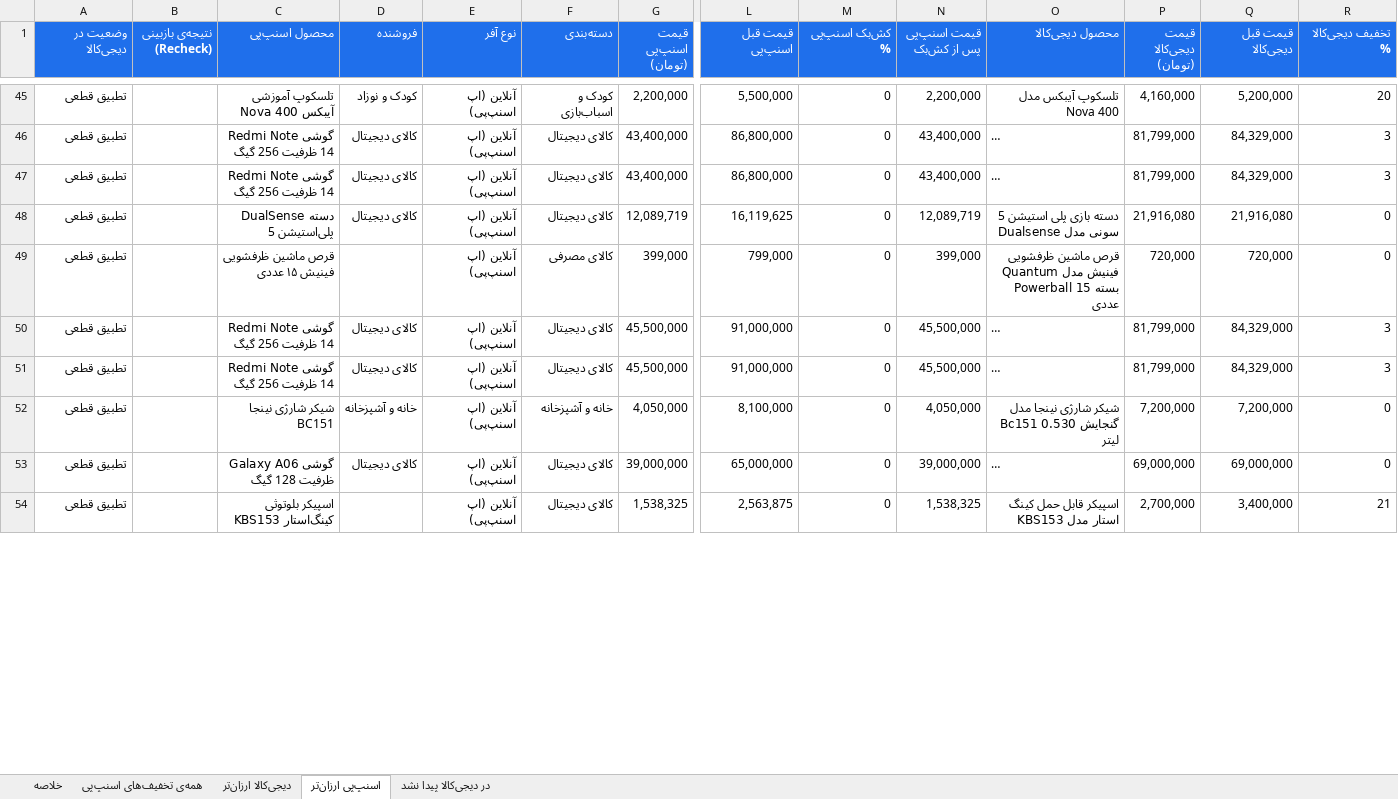
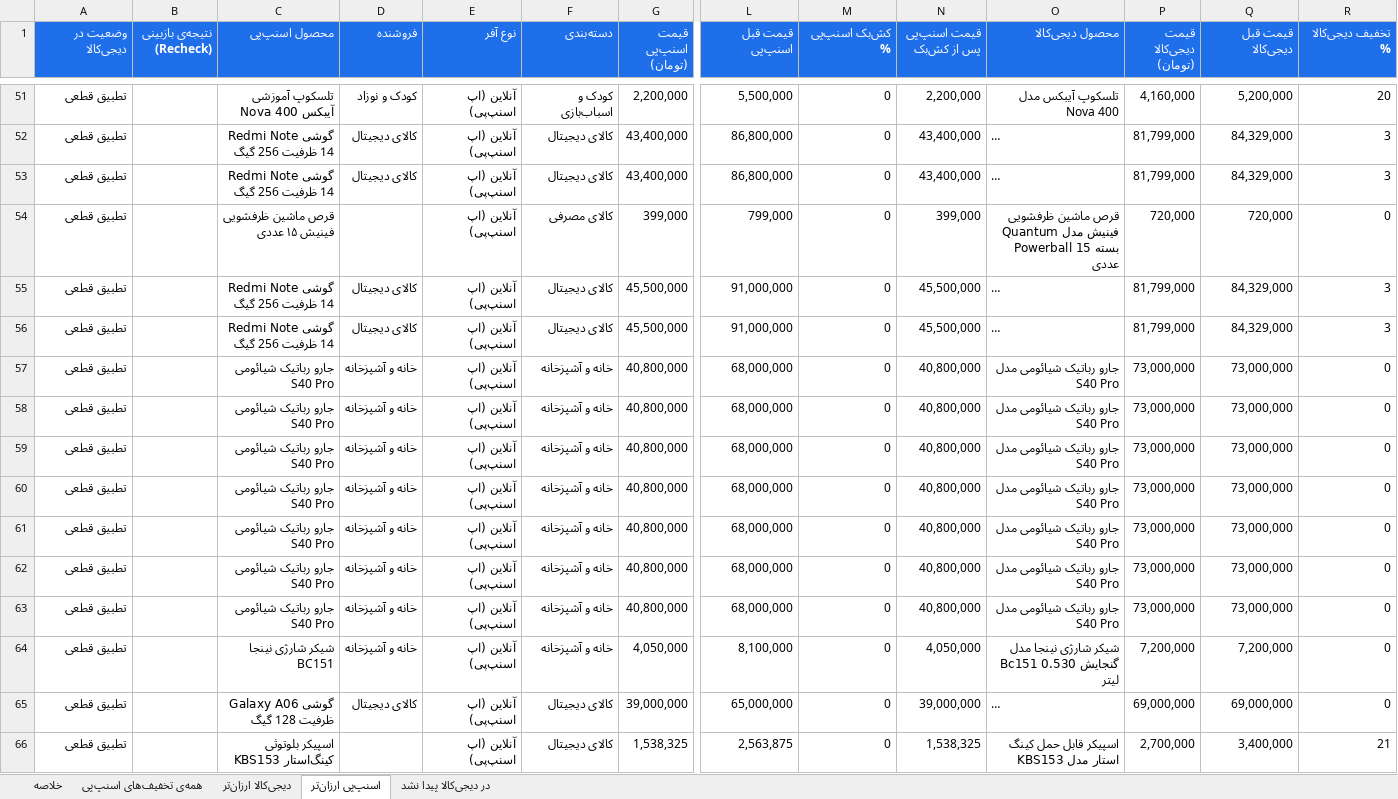
Before and after one commit to Ehsan-Moeininejad/snapppay-vs-digikala, an Excel workbook: data/report.xlsx, sheet اسنپ‌پی ارزان‌تر, drawn as a sheet; only a part is shown, gaps mark what is left out; long unchanged cells end in …; values as stored, in another font and other column widths than the file's, no borders; removed rows and columns are numbered as before the commit, all else as after; rows hold the shown columns only; the diff covers the shown part only; the diff names each change by its address in the sheet, - before the commit and + after, or states it on an @@ line.

```diff
--- a/data/report.xlsx (sheet اسنپ‌پی ارزان‌تر)
+++ b/data/report.xlsx (sheet اسنپ‌پی ارزان‌تر)
-row 48: تطبیق قطعی |  | دسته DualSense پلی‌استیشن 5 | کالای دیجیتال | آنلاین (اپ اسنپ‌پی) | کالای دیجیتال | 12,089,719 | 16,119,625 | 0 | 12,089,719 | دسته بازی پلی استیشن 5 سونی مدل Dualsense | 21,916,080 | 21,916,080 | 0
+row 57: تطبیق قطعی |  | جارو رباتیک شیائومی S40 Pro | خانه و آشپزخانه | آنلاین (اپ اسنپ‌پی) | خانه و آشپزخانه | 40,800,000 | 68,000,000 | 0 | 40,800,000 | جارو رباتیک شیائومی مدل S40 Pro | 73,000,000 | 73,000,000 | 0
+row 58: تطبیق قطعی |  | جارو رباتیک شیائومی S40 Pro | خانه و آشپزخانه | آنلاین (اپ اسنپ‌پی) | خانه و آشپزخانه | 40,800,000 | 68,000,000 | 0 | 40,800,000 | جارو رباتیک شیائومی مدل S40 Pro | 73,000,000 | 73,000,000 | 0
+row 59: تطبیق قطعی |  | جارو رباتیک شیائومی S40 Pro | خانه و آشپزخانه | آنلاین (اپ اسنپ‌پی) | خانه و آشپزخانه | 40,800,000 | 68,000,000 | 0 | 40,800,000 | جارو رباتیک شیائومی مدل S40 Pro | 73,000,000 | 73,000,000 | 0
+row 60: تطبیق قطعی |  | جارو رباتیک شیائومی S40 Pro | خانه و آشپزخانه | آنلاین (اپ اسنپ‌پی) | خانه و آشپزخانه | 40,800,000 | 68,000,000 | 0 | 40,800,000 | جارو رباتیک شیائومی مدل S40 Pro | 73,000,000 | 73,000,000 | 0
+row 61: تطبیق قطعی |  | جارو رباتیک شیائومی S40 Pro | خانه و آشپزخانه | آنلاین (اپ اسنپ‌پی) | خانه و آشپزخانه | 40,800,000 | 68,000,000 | 0 | 40,800,000 | جارو رباتیک شیائومی مدل S40 Pro | 73,000,000 | 73,000,000 | 0
+row 62: تطبیق قطعی |  | جارو رباتیک شیائومی S40 Pro | خانه و آشپزخانه | آنلاین (اپ اسنپ‌پی) | خانه و آشپزخانه | 40,800,000 | 68,000,000 | 0 | 40,800,000 | جارو رباتیک شیائومی مدل S40 Pro | 73,000,000 | 73,000,000 | 0
+row 63: تطبیق قطعی |  | جارو رباتیک شیائومی S40 Pro | خانه و آشپزخانه | آنلاین (اپ اسنپ‌پی) | خانه و آشپزخانه | 40,800,000 | 68,000,000 | 0 | 40,800,000 | جارو رباتیک شیائومی مدل S40 Pro | 73,000,000 | 73,000,000 | 0
```
Also changed, not shown: 16 added rows, 19 removed rows and 103 edited cells elsewhere in this sheet, sheet همه‌ی تخفیف‌های اسنپ‌پی, sheet در دیجی‌کالا پیدا نشد, sheet خلاصه, 4 other files.
